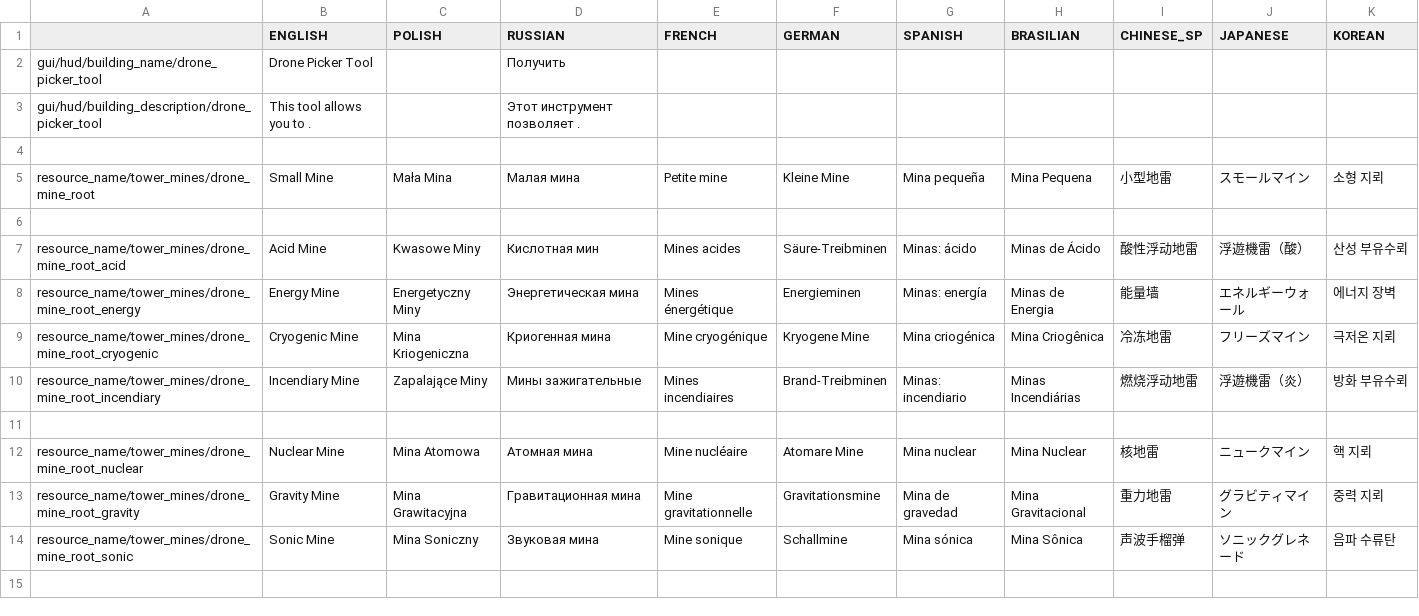
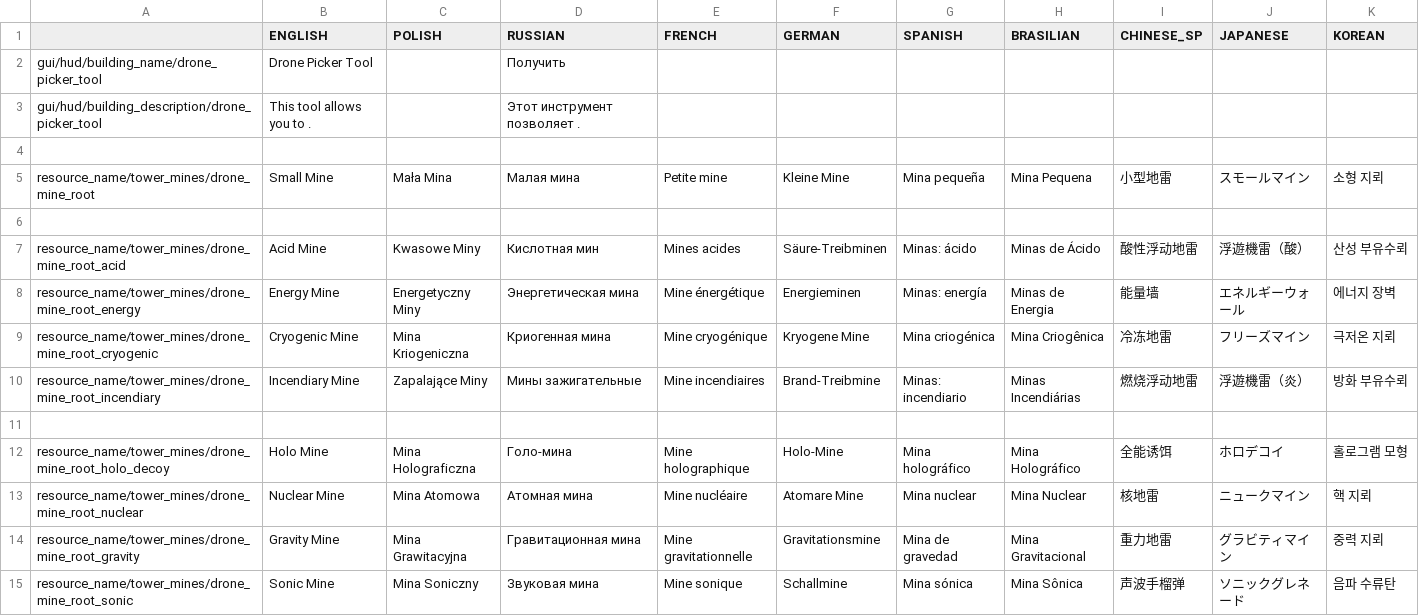
Before and after one commit to PonomarevDmitry/RiftbreakersMods, a CSV file: Drones Towers Rework/gui/drone_tools_localizations.csv, drawn as a sheet.

Commit message:
Drones Towers Rework. Adding holo decoy mine.

```diff
--- a/Drones Towers Rework/gui/drone_tools_localizations.csv
+++ b/Drones Towers Rework/gui/drone_tools_localizations.csv
@@ -7,6 +7,7 @@ resource_name/tower_mines/drone_mine_root;Small Mine;Mała Mina;Малая ми
 resource_name/tower_mines/drone_mine_root_acid;Acid Mine;Kwasowe Miny;Кислотная мин;Mines acides;Säure-Treibminen;Minas: ácido;Minas de Ácido;酸性浮动地雷;浮遊機雷（酸）;산성 부유수뢰
-resource_name/tower_mines/drone_mine_root_energy;Energy Mine;Energetyczny Miny;Энергетическая мина;Mines énergétique;Energieminen;Minas: energía;Minas de Energia;能量墙;エネルギーウォール;에너지 장벽
+resource_name/tower_mines/drone_mine_root_energy;Energy Mine;Energetyczny Miny;Энергетическая мина;Mine énergétique;Energieminen;Minas: energía;Minas de Energia;能量墙;エネルギーウォール;에너지 장벽
 resource_name/tower_mines/drone_mine_root_cryogenic;Cryogenic Mine;Mina Kriogeniczna;Криогенная мина;Mine cryogénique;Kryogene Mine;Mina criogénica;Mina Criogênica;冷冻地雷;フリーズマイン;극저온 지뢰
-resource_name/tower_mines/drone_mine_root_incendiary;Incendiary Mine;Zapalające Miny;Мины зажигательные;Mines incendiaires;Brand-Treibminen;Minas: incendiario;Minas Incendiárias;燃烧浮动地雷;浮遊機雷（炎）;방화 부유수뢰
+resource_name/tower_mines/drone_mine_root_incendiary;Incendiary Mine;Zapalające Miny;Мины зажигательные;Mine incendiaires;Brand-Treibmine;Minas: incendiario;Minas Incendiárias;燃烧浮动地雷;浮遊機雷（炎）;방화 부유수뢰
 ;;;;;;;;;;
+resource_name/tower_mines/drone_mine_root_holo_decoy;Holo Mine;Mina Holograficzna;Голо-мина;Mine holographique;Holo-Mine;Mina holográfico;Mina Holográfico;全能诱饵;ホロデコイ;홀로그램 모형
 resource_name/tower_mines/drone_mine_root_nuclear;Nuclear Mine;Mina Atomowa;Атомная мина;Mine nucléaire;Atomare Mine;Mina nuclear;Mina Nuclear;核地雷;ニュークマイン;핵 지뢰
```
Also changed, not shown: 5 other files.
